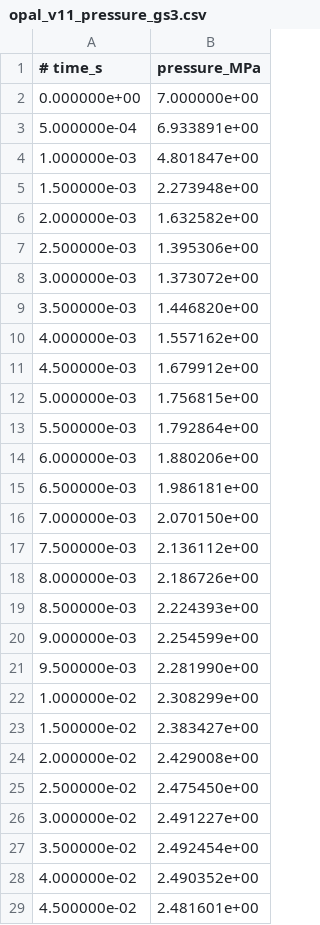
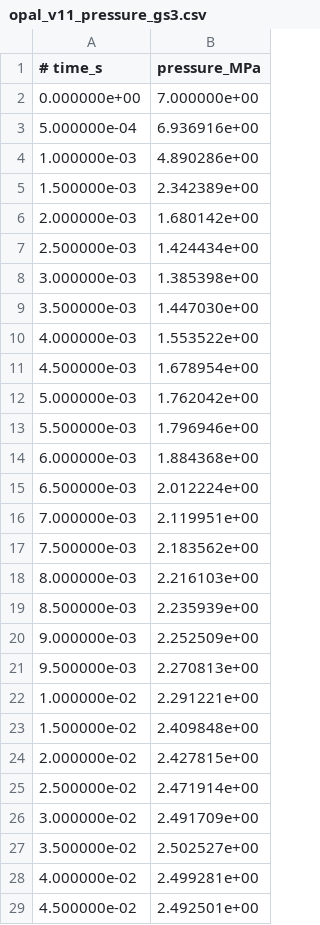
Before and after one commit to deOliveira-R/opal, a CSV file: docs/validation/edwards/publication/data_export/opal_v11_pressure_gs3.csv, drawn as a sheet; only a part is shown; the diff covers the shown part only.

```diff
--- a/docs/validation/edwards/publication/data_export/opal_v11_pressure_gs3.csv
+++ b/docs/validation/edwards/publication/data_export/opal_v11_pressure_gs3.csv
@@ -2,28 +2,28 @@
 0.000000e+00, 7.000000e+00
-5.000000e-04, 6.933891e+00
-1.000000e-03, 4.801847e+00
-1.500000e-03, 2.273948e+00
-2.000000e-03, 1.632582e+00
-2.500000e-03, 1.395306e+00
-3.000000e-03, 1.373072e+00
-3.500000e-03, 1.446820e+00
-4.000000e-03, 1.557162e+00
-4.500000e-03, 1.679912e+00
-5.000000e-03, 1.756815e+00
-5.500000e-03, 1.792864e+00
-6.000000e-03, 1.880206e+00
-6.500000e-03, 1.986181e+00
-7.000000e-03, 2.070150e+00
-7.500000e-03, 2.136112e+00
-8.000000e-03, 2.186726e+00
-8.500000e-03, 2.224393e+00
-9.000000e-03, 2.254599e+00
-9.500000e-03, 2.281990e+00
-1.000000e-02, 2.308299e+00
-1.500000e-02, 2.383427e+00
-2.000000e-02, 2.429008e+00
-2.500000e-02, 2.475450e+00
-3.000000e-02, 2.491227e+00
-3.500000e-02, 2.492454e+00
-4.000000e-02, 2.490352e+00
-4.500000e-02, 2.481601e+00
+5.000000e-04, 6.936916e+00
+1.000000e-03, 4.890286e+00
+1.500000e-03, 2.342389e+00
+2.000000e-03, 1.680142e+00
+2.500000e-03, 1.424434e+00
+3.000000e-03, 1.385398e+00
+3.500000e-03, 1.447030e+00
+4.000000e-03, 1.553522e+00
+4.500000e-03, 1.678954e+00
+5.000000e-03, 1.762042e+00
+5.500000e-03, 1.796946e+00
+6.000000e-03, 1.884368e+00
+6.500000e-03, 2.012224e+00
+7.000000e-03, 2.119951e+00
+7.500000e-03, 2.183562e+00
+8.000000e-03, 2.216103e+00
+8.500000e-03, 2.235939e+00
+9.000000e-03, 2.252509e+00
+9.500000e-03, 2.270813e+00
+1.000000e-02, 2.291221e+00
+1.500000e-02, 2.409848e+00
+2.000000e-02, 2.427815e+00
+2.500000e-02, 2.471914e+00
+3.000000e-02, 2.491709e+00
+3.500000e-02, 2.502527e+00
+4.000000e-02, 2.499281e+00
+4.500000e-02, 2.492501e+00
```
Also changed, not shown: 61 edited cells elsewhere in this file, docs/validation/edwards/publication/data_export/opal_v11_pressure_gs1.csv, docs/validation/edwards/publication/data_export/opal_v11_pressure_gs2.csv, 24 other files.
